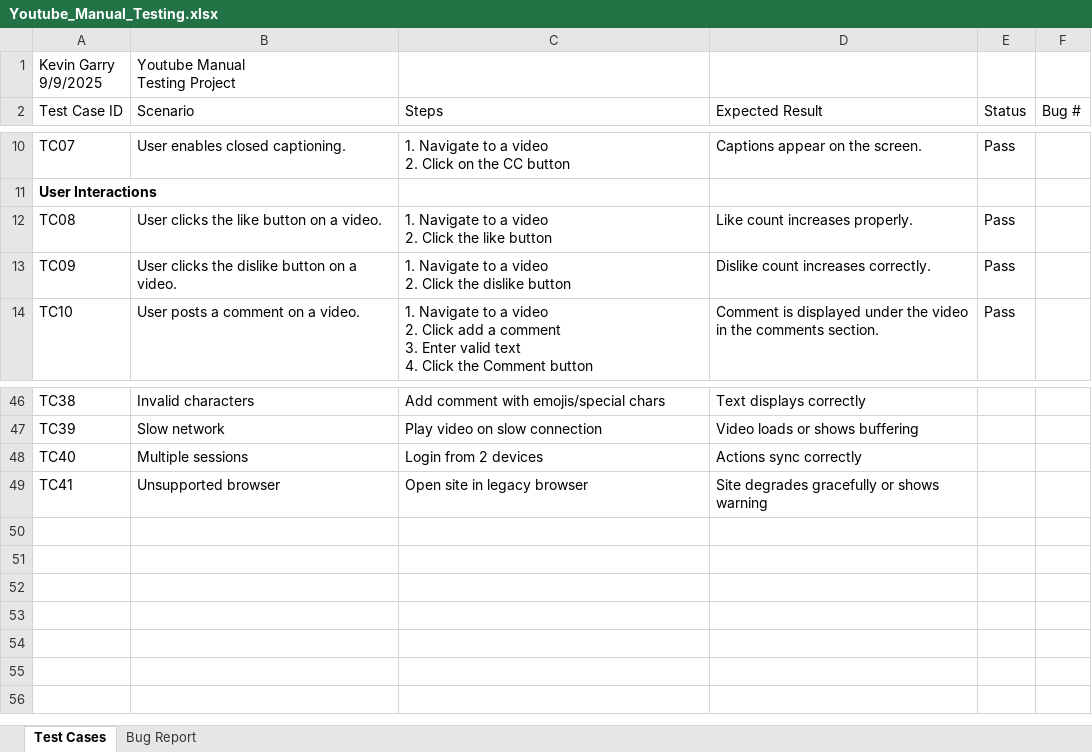
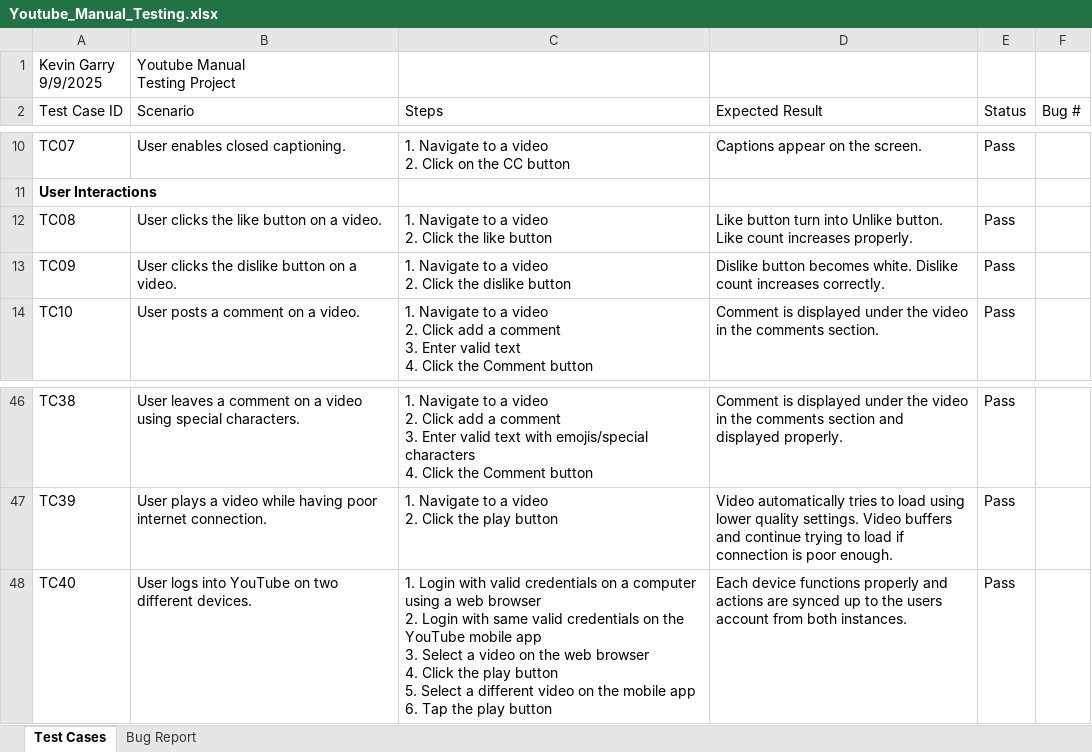
Before and after one commit to KGarry88/Youtube_Manual_Testing, an Excel workbook: Youtube_Manual_Testing.xlsx, sheet Test Cases, drawn as a sheet; only a part is shown, gaps mark what is left out; values as stored, in another font and other column widths than the file's, no borders; ↵ is a line break in a cell; the diff covers the shown part only; the diff names each change by its address in the sheet, - before the commit and + after, or states it on an @@ line.

Commit message:
Updated the rest of the YouTube test cases

```diff
--- a/Youtube_Manual_Testing.xlsx (sheet Test Cases)
+++ b/Youtube_Manual_Testing.xlsx (sheet Test Cases)
-D12 (Expected Result): Like count increases…
+D12 (Expected Result): Like button turn into Unlike button. Like count increases…
-D13 (Expected Result): Dislike count increases…
+D13 (Expected Result): Dislike button becomes white. Dislike count increases…
-B46 (Scenario): Invalid characters
+B46 (Scenario): User leaves a comment on a video using special characters.
-C46 (Steps): Add comment with emojis/special chars
+C46 (Steps): 1. Navigate to a video ↵ 2. Click add a comment ↵ 3. Enter valid text with emojis/special characters ↵ 4. Click the Comment button
-D46 (Expected Result): Text displays correctly
+D46 (Expected Result): Comment is displayed under the video in the comments section and displayed properly.
-E46:E48 (Status): (empty)
+E46:E48 (Status): Pass
-B47 (Scenario): Slow network
+B47 (Scenario): User plays a video while having poor internet connection.
-C47 (Steps): Play video on slow connection
+C47 (Steps): 1. Navigate to a video ↵ 2. Click the play button
-D47 (Expected Result): Video loads or shows buffering
+D47 (Expected Result): Video automatically tries to load using lower quality settings. Video buffers and continue trying to load if connection is poor enough.
-B48 (Scenario): Multiple sessions
+B48 (Scenario): User logs into YouTube on two different devices.
-C48 (Steps): Login from 2 devices
+C48 (Steps): 1. Login with valid credentials on a computer using a web browser ↵ 2. Login with same valid credentials on the YouTube mobile app ↵ 3. Select a video on the web browser ↵ 4. Click the play button ↵ 5. Select a different video on the mobile app ↵ 6. Tap the play button
-D48 (Expected Result): Actions sync correctly
+D48 (Expected Result): Each device functions properly and actions are synced up to the users account from both instances.
-row 49: TC41 | Unsupported browser | Open site in legacy browser | Site degrades gracefully or shows warning
```
Also changed, not shown: 80 edited cells elsewhere in this sheet, sheet Bug Report.
